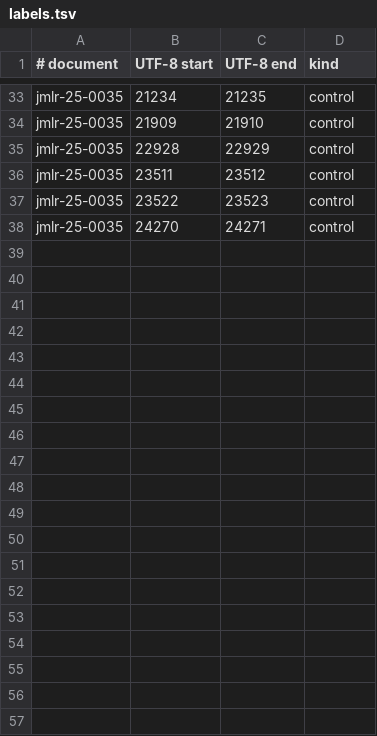
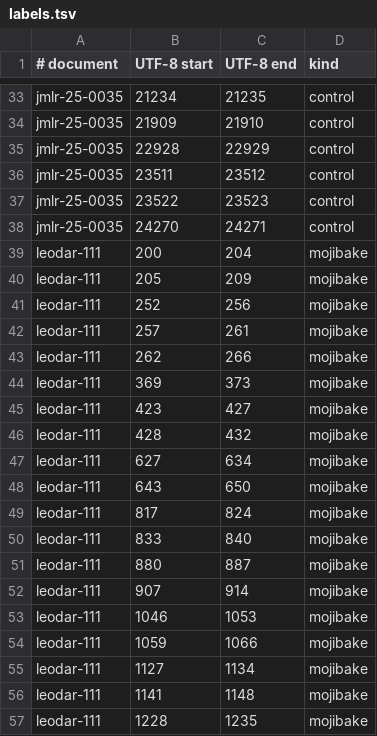
Before and after one commit to ai-pipestream/turboembed, a TSV file: analysis/normalize/data/extracted-pdf/labels.tsv, drawn as a sheet; only a part is shown, gaps mark what is left out; the diff covers the shown part only; the diff names each change by its address in the sheet, - before the commit and + after, or states it on an @@ line.

Commit message:
test(normalize): evaluate real PDF mojibake spans

```diff
--- a/analysis/normalize/data/extracted-pdf/labels.tsv
+++ b/analysis/normalize/data/extracted-pdf/labels.tsv
+row 39: leodar-111 | 200 | 204 | mojibake
+row 40: leodar-111 | 205 | 209 | mojibake
+row 41: leodar-111 | 252 | 256 | mojibake
+row 42: leodar-111 | 257 | 261 | mojibake
+row 43: leodar-111 | 262 | 266 | mojibake
+row 44: leodar-111 | 369 | 373 | mojibake
+row 45: leodar-111 | 423 | 427 | mojibake
+row 46: leodar-111 | 428 | 432 | mojibake
+row 47: leodar-111 | 627 | 634 | mojibake
+row 48: leodar-111 | 643 | 650 | mojibake
+row 49: leodar-111 | 817 | 824 | mojibake
+row 50: leodar-111 | 833 | 840 | mojibake
+row 51: leodar-111 | 880 | 887 | mojibake
+row 52: leodar-111 | 907 | 914 | mojibake
+row 53: leodar-111 | 1046 | 1053 | mojibake
+row 54: leodar-111 | 1059 | 1066 | mojibake
+row 55: leodar-111 | 1127 | 1134 | mojibake
+row 56: leodar-111 | 1141 | 1148 | mojibake
+row 57: leodar-111 | 1228 | 1235 | mojibake
```
Also changed, not shown: 20 added rows elsewhere in this file, 8 other files.
